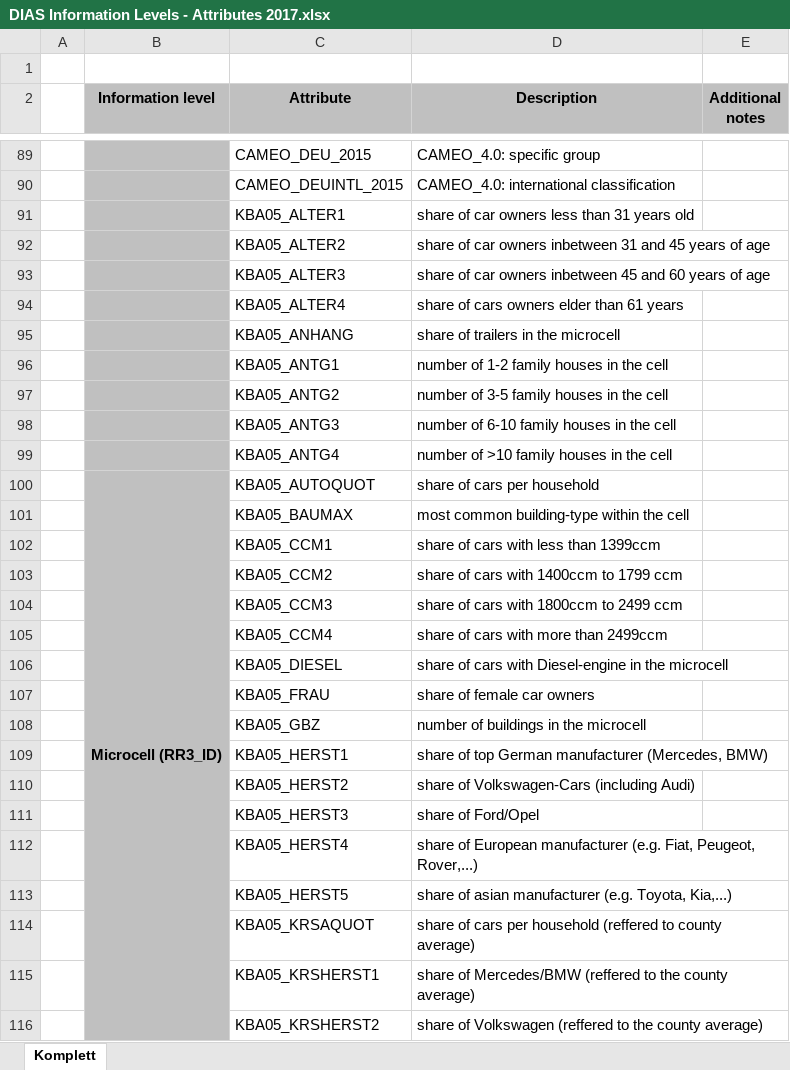
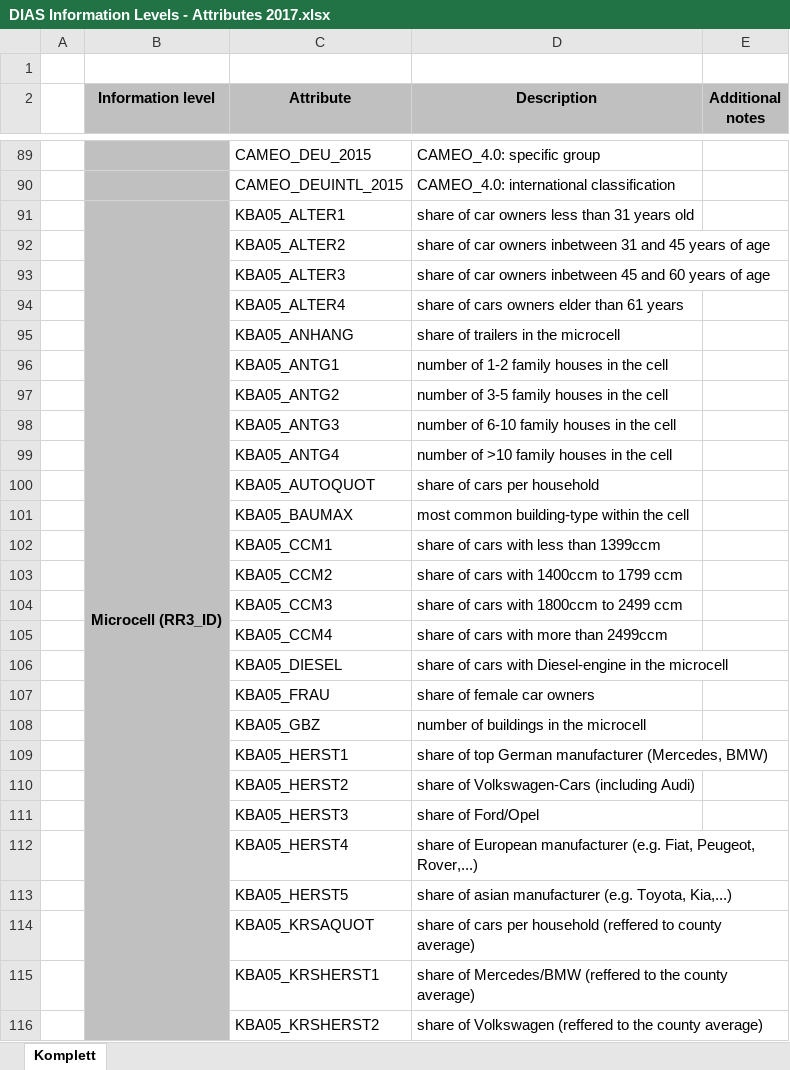
Before and after one commit to bruno-f7s/portfolio, an Excel workbook: arvarto-customer-segmentation/data-dictionary/DIAS Information Levels - Attributes 2017.xlsx, sheet Komplett, drawn as a sheet; only a part is shown, gaps mark what is left out; values as stored, in another font and other column widths than the file's, no borders; the diff covers the shown part only; the diff names each change by its address in the sheet, - before the commit and + after, or states it on an @@ line.

```diff
--- a/arvarto-customer-segmentation/data-dictionary/DIAS Information Levels - Attributes 2017.xlsx (sheet Komplett)
+++ b/arvarto-customer-segmentation/data-dictionary/DIAS Information Levels - Attributes 2017.xlsx (sheet Komplett)
-B91 (Information level): (empty)
+B91 (Information level): Microcell (RR3_ID)
+B91:B154 merged
-B100 (Information level): Microcell (RR3_ID)
+B100 (Information level): (empty)
-B100:B154 merged
```
Also changed, not shown: 2 edited cells and merged cells elsewhere in this sheet, arvarto-customer-segmentation/data-dictionary/DIAS Attributes - Values 2017.xlsx.
